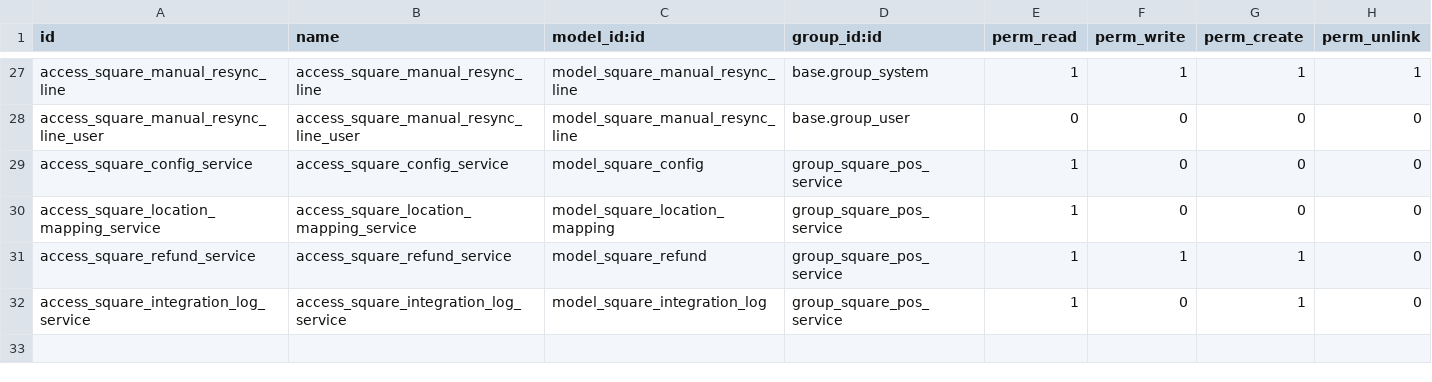
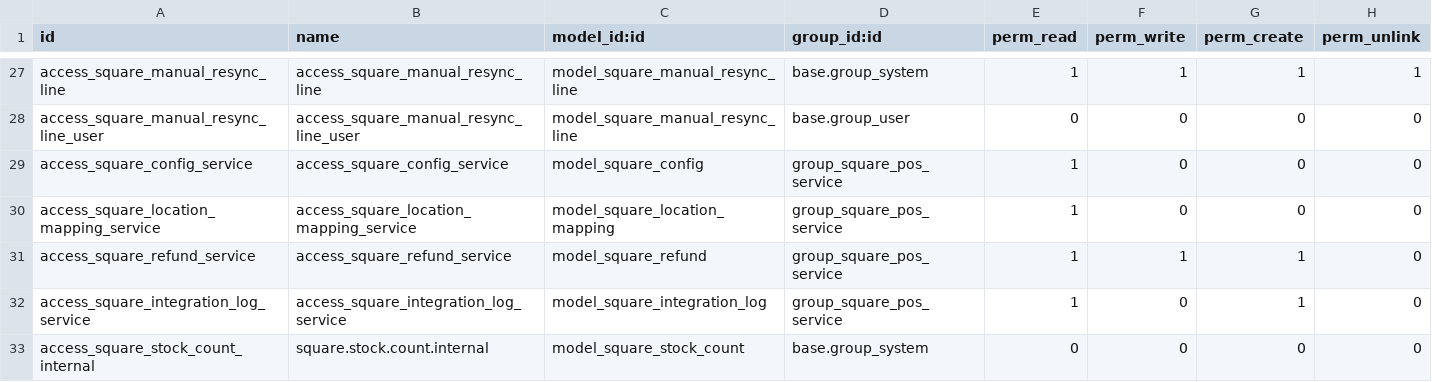
Before and after one commit to davaico/odoo-square, a CSV file: odoo_square/security/ir.model.access.csv, drawn as a sheet; only a part is shown, gaps mark what is left out.

Commit message:
fix(pos): preserve Square settlements and stock counts across retries

```diff
--- a/odoo_square/security/ir.model.access.csv
+++ b/odoo_square/security/ir.model.access.csv
@@ -32 +32,2 @@ access_square_refund_service,access_square_refund_service,model_square_refund,gr
 access_square_integration_log_service,access_square_integration_log_service,model_square_integration_log,group_square_pos_service,1,0,1,0
+access_square_stock_count_internal,square.stock.count.internal,model_square_stock_count,base.group_system,0,0,0,0
```
Also changed, not shown: 28 other files.
